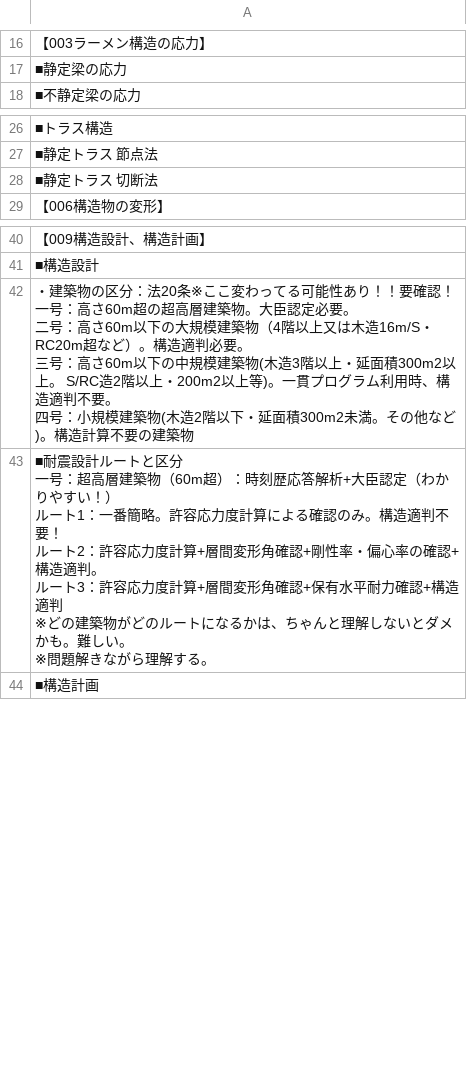
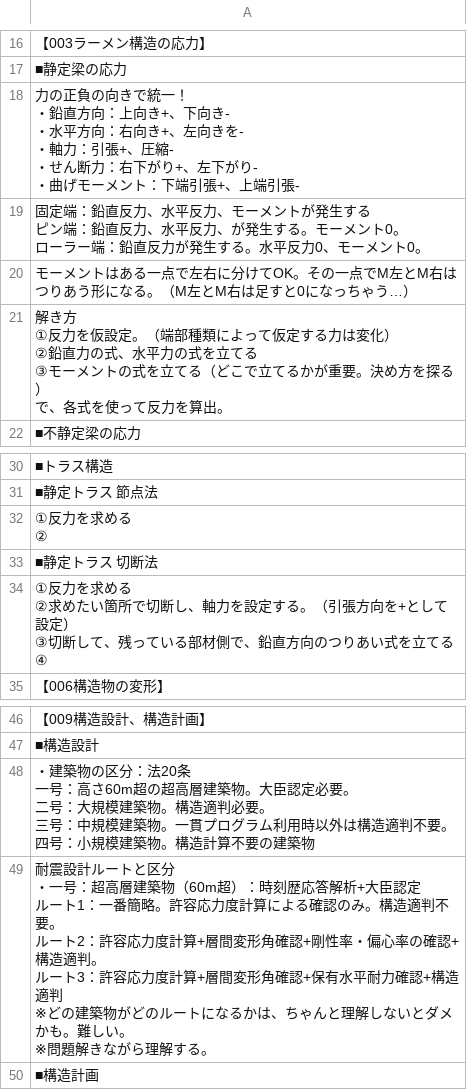
Before and after one commit to udofukui/ArchQA, a CSV file: 一級建築士一問一答_4構造.csv, drawn as a sheet; only a part is shown, gaps mark what is left out; addresses are those after the commit; ↵ is a line break in a cell; the diff names each change by its address in the sheet, - before the commit and + after, or states it on an @@ line.

Commit message:
Add files via upload

```diff
--- a/一級建築士一問一答_4構造.csv
+++ b/一級建築士一問一答_4構造.csv
+row 18: 力の正負の向きで統一！ ↵ ・鉛直方向：上向き+、下向き- ↵ ・水平方向：右向き+、左向きを- ↵ ・軸力：引張+、圧縮- ↵ ・せん断力：右下がり+、左下がり- ↵ ・曲げモーメント：下端引張+、上端引張-
+row 19: 固定端：鉛直反力、水平反力、モーメントが発生する ↵ ピン端：鉛直反力、水平反力、が発生する。モーメント0。 ↵ ローラー端：鉛直反力が発生する。水平反力0、モーメント0。
+row 20: モーメントはある一点で左右に分けてOK。その一点でM左とM右はつりあう形になる。（M左とM右は足すと0になっちゃう…）
+row 21: 解き方 ↵ ①反力を仮設定。（端部種類によって仮定する力は変化） ↵ ②鉛直力の式、水平力の式を立てる ↵ ③モーメントの式を立てる（どこで立てるかが重要。決め方を探る） ↵ で、各式を使って反力を算出。
+row 32: ①反力を求める ↵ ②
+row 34: ①反力を求める ↵ ②求めたい箇所で切断し、軸力を設定する。（引張方向を+として設定） ↵ ③切断して、残っている部材側で、鉛直方向のつりあい式を立てる ↵ ④
-A48: …：法20条※ここ変わってる可能性あり！！要確認！ ↵ 一号：高さ60m超の超高層建築物。大臣認定必要。 ↵ 二号：高さ60m以下の大規模建築物（4階以上又は木造16m/S・RC20m超など）。構造適判必要。 ↵ 三号：高さ60m以下の中規模建築物(木造3階以上・延面積300m2以上。 S/RC造2階以上・200m2以上等)。一貫プログラム利用時、構造適判不要。 ↵ 四号：小規模建築物(木造2階以下・延面積300m2未満。その他など )。構造計…
+A48: …：法20条 ↵ 一号：高さ60m超の超高層建築物。大臣認定必要。 ↵ 二号：大規模建築物。構造適判必要。 ↵ 三号：中規模建築物。一貫プログラム利用時以外は構造適判不要。 ↵ 四号：小規模建築物。構造計…
-A49: ■耐震設計ルートと区分 ↵ 一号：超高層建築物（60m超）：時刻歴応答解析+大臣認定（わかりやすい！） ↵ ルート1：一番簡略。許容応力度計算による確認のみ。構造適判不要！ ↵ ルート…
+A49: 耐震設計ルートと区分 ↵ ・一号：超高層建築物（60m超）：時刻歴応答解析+大臣認定 ↵ ルート1：一番簡略。許容応力度計算による確認のみ。構造適判不要。 ↵ ルート…
```
